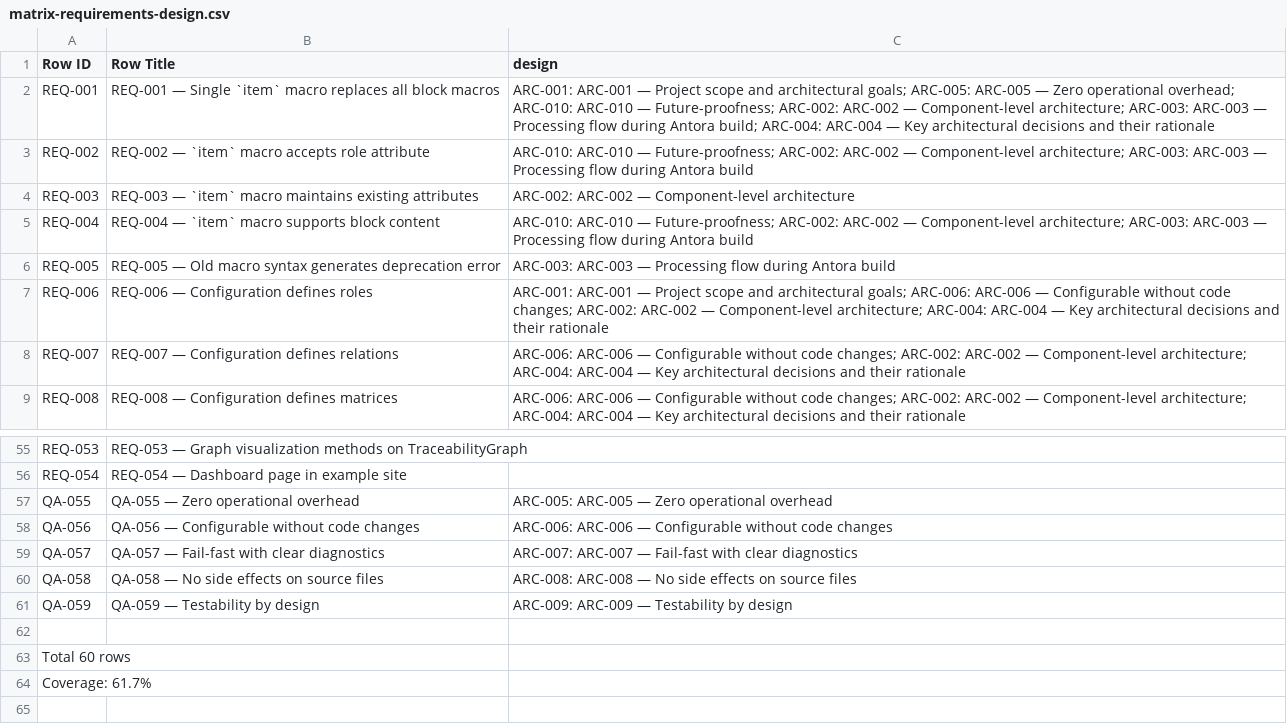
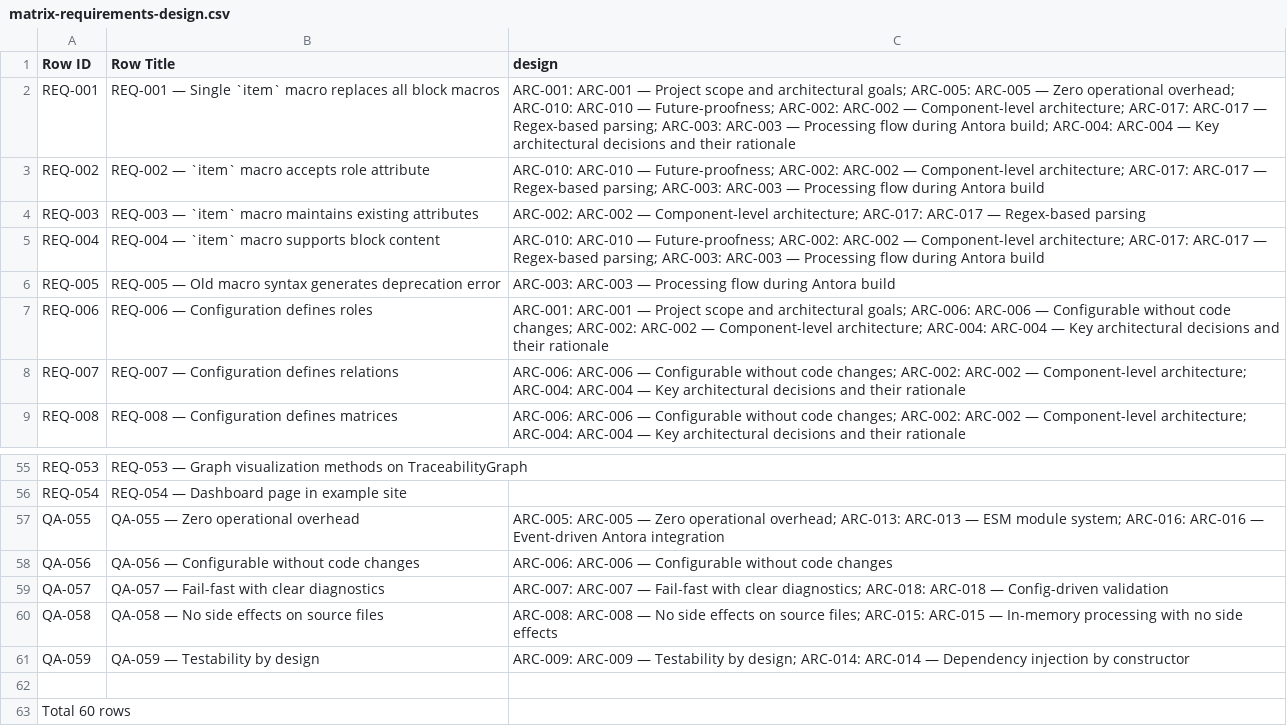
Before and after one commit to rattermeyer/antora-tracer, a CSV file: examples/modules/ROOT/attachments/traceability/matrix-requirements-design.csv, drawn as a sheet; only a part is shown, gaps mark what is left out; the shorter side is filled out with more unchanged rows.

```diff
--- a/examples/modules/ROOT/attachments/traceability/matrix-requirements-design.csv
+++ b/examples/modules/ROOT/attachments/traceability/matrix-requirements-design.csv
@@ -1,6 +1,6 @@
 Row ID,Row Title,design
-REQ-001,REQ-001 — Single `item` macro replaces all block macros,ARC-001: ARC-001 — Project scope and architectural goals; ARC-005: ARC-005 — Zero operational overhead; ARC-010: ARC-010 — Future-proofness; ARC-002: ARC-002 — Component-level architecture; ARC-003: ARC-003 — Processing flow during Antora build; ARC-004: ARC-004 — Key architectural decisions and their rationale
-REQ-002,REQ-002 — `item` macro accepts role attribute,ARC-010: ARC-010 — Future-proofness; ARC-002: ARC-002 — Component-level architecture; ARC-003: ARC-003 — Processing flow during Antora build
-REQ-003,REQ-003 — `item` macro maintains existing attributes,ARC-002: ARC-002 — Component-level architecture
-REQ-004,REQ-004 — `item` macro supports block content,ARC-010: ARC-010 — Future-proofness; ARC-002: ARC-002 — Component-level architecture; ARC-003: ARC-003 — Processing flow during Antora build
+REQ-001,REQ-001 — Single `item` macro replaces all block macros,ARC-001: ARC-001 — Project scope and architectural goals; ARC-005: ARC-005 — Zero operational overhead; ARC-010: ARC-010 — Future-proofness; ARC-002: ARC-002 — Component-level architecture; ARC-017: ARC-017 — Regex-based parsing; ARC-003: ARC-003 — Processing flow during Antora build; ARC-004: ARC-004 — Key architectural decisions and their rationale
+REQ-002,REQ-002 — `item` macro accepts role attribute,ARC-010: ARC-010 — Future-proofness; ARC-002: ARC-002 — Component-level architecture; ARC-017: ARC-017 — Regex-based parsing; ARC-003: ARC-003 — Processing flow during Antora build
+REQ-003,REQ-003 — `item` macro maintains existing attributes,ARC-002: ARC-002 — Component-level architecture; ARC-017: ARC-017 — Regex-based parsing
+REQ-004,REQ-004 — `item` macro supports block content,ARC-010: ARC-010 — Future-proofness; ARC-002: ARC-002 — Component-level architecture; ARC-017: ARC-017 — Regex-based parsing; ARC-003: ARC-003 — Processing flow during Antora build
 REQ-005,REQ-005 — Old macro syntax generates deprecation error,ARC-003: ARC-003 — Processing flow during Antora build
@@ -56,7 +56,7 @@ REQ-053,REQ-053 — Graph visualization methods on TraceabilityGraph,
 REQ-054,REQ-054 — Dashboard page in example site,
-QA-055,QA-055 — Zero operational overhead,ARC-005: ARC-005 — Zero operational overhead
+QA-055,QA-055 — Zero operational overhead,ARC-005: ARC-005 — Zero operational overhead; ARC-013: ARC-013 — ESM module system; ARC-016: ARC-016 — Event-driven Antora integration
 QA-056,QA-056 — Configurable without code changes,ARC-006: ARC-006 — Configurable without code changes
-QA-057,QA-057 — Fail-fast with clear diagnostics,ARC-007: ARC-007 — Fail-fast with clear diagnostics
-QA-058,QA-058 — No side effects on source files,ARC-008: ARC-008 — No side effects on source files
-QA-059,QA-059 — Testability by design,ARC-009: ARC-009 — Testability by design
+QA-057,QA-057 — Fail-fast with clear diagnostics,ARC-007: ARC-007 — Fail-fast with clear diagnostics; ARC-018: ARC-018 — Config-driven validation
+QA-058,QA-058 — No side effects on source files,ARC-008: ARC-008 — No side effects on source files; ARC-015: ARC-015 — In-memory processing with no side effects
+QA-059,QA-059 — Testability by design,ARC-009: ARC-009 — Testability by design; ARC-014: ARC-014 — Dependency injection by constructor
 
```
Also changed, not shown: examples/modules/ROOT/attachments/traceability/nodes.csv, examples/modules/ROOT/attachments/traceability/relationships.csv, 3 other files.
